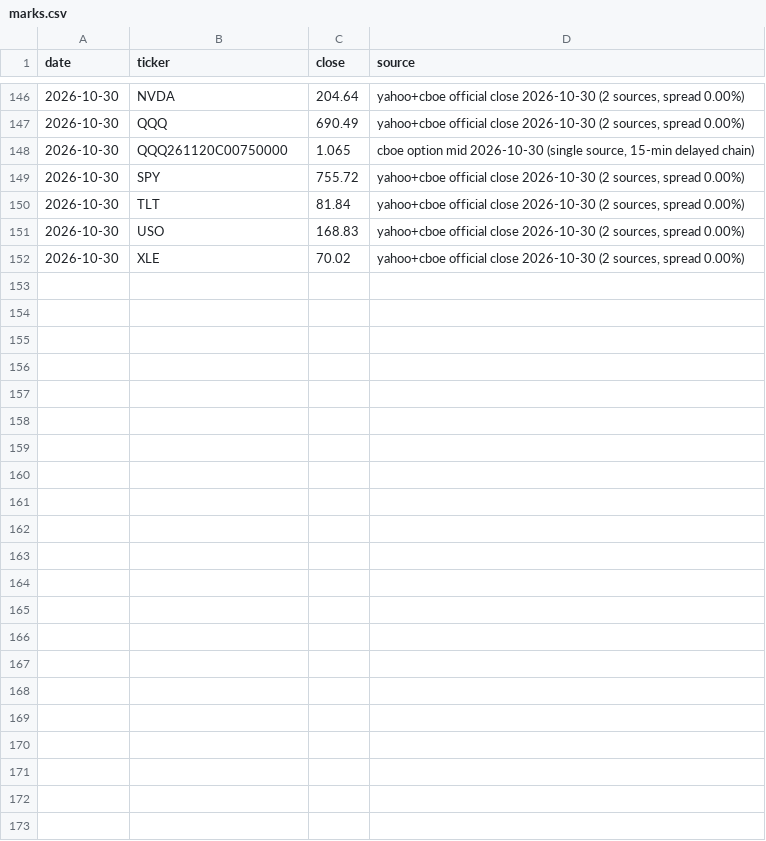
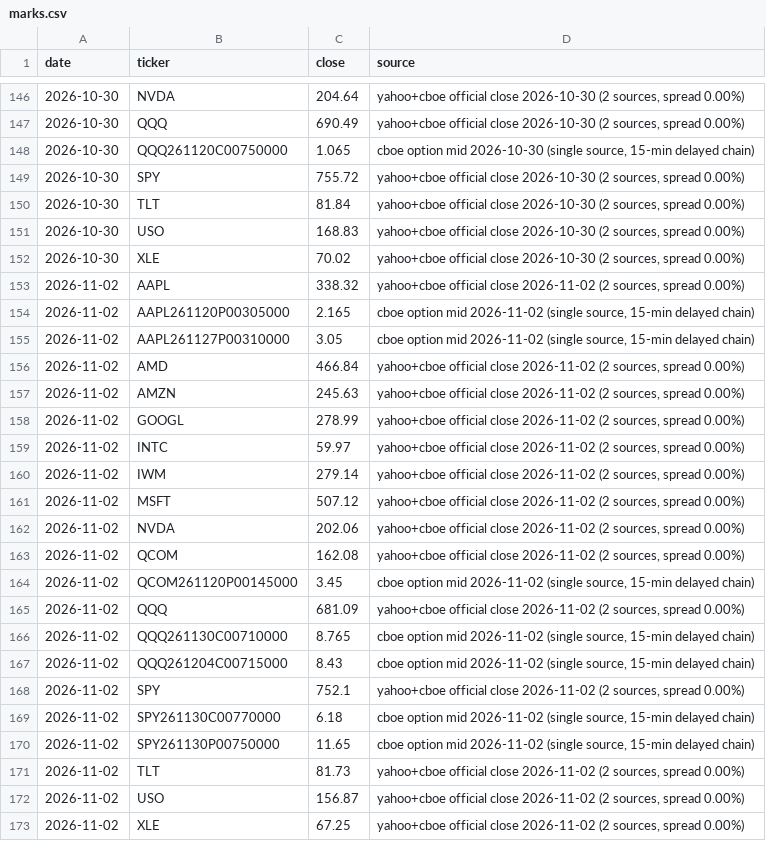
Before and after one commit to fabioelia/temp, a CSV file: trading-experiment/data/marks.csv, drawn as a sheet; only a part is shown, gaps mark what is left out; the diff names each change by its address in the sheet, - before the commit and + after, or states it on an @@ line.

```diff
--- a/trading-experiment/data/marks.csv
+++ b/trading-experiment/data/marks.csv
+row 153: 2026-11-02 | AAPL | 338.32 | yahoo+cboe official close 2026-11-02 (2 sources, spread 0.00%)
+row 154: 2026-11-02 | AAPL261120P00305000 | 2.165 | cboe option mid 2026-11-02 (single source, 15-min delayed chain)
+row 155: 2026-11-02 | AAPL261127P00310000 | 3.05 | cboe option mid 2026-11-02 (single source, 15-min delayed chain)
+row 156: 2026-11-02 | AMD | 466.84 | yahoo+cboe official close 2026-11-02 (2 sources, spread 0.00%)
+row 157: 2026-11-02 | AMZN | 245.63 | yahoo+cboe official close 2026-11-02 (2 sources, spread 0.00%)
+row 158: 2026-11-02 | GOOGL | 278.99 | yahoo+cboe official close 2026-11-02 (2 sources, spread 0.00%)
+row 159: 2026-11-02 | INTC | 59.97 | yahoo+cboe official close 2026-11-02 (2 sources, spread 0.00%)
+row 160: 2026-11-02 | IWM | 279.14 | yahoo+cboe official close 2026-11-02 (2 sources, spread 0.00%)
+row 161: 2026-11-02 | MSFT | 507.12 | yahoo+cboe official close 2026-11-02 (2 sources, spread 0.00%)
+row 162: 2026-11-02 | NVDA | 202.06 | yahoo+cboe official close 2026-11-02 (2 sources, spread 0.00%)
+row 163: 2026-11-02 | QCOM | 162.08 | yahoo+cboe official close 2026-11-02 (2 sources, spread 0.00%)
+row 164: 2026-11-02 | QCOM261120P00145000 | 3.45 | cboe option mid 2026-11-02 (single source, 15-min delayed chain)
+row 165: 2026-11-02 | QQQ | 681.09 | yahoo+cboe official close 2026-11-02 (2 sources, spread 0.00%)
+row 166: 2026-11-02 | QQQ261130C00710000 | 8.765 | cboe option mid 2026-11-02 (single source, 15-min delayed chain)
+row 167: 2026-11-02 | QQQ261204C00715000 | 8.43 | cboe option mid 2026-11-02 (single source, 15-min delayed chain)
+row 168: 2026-11-02 | SPY | 752.1 | yahoo+cboe official close 2026-11-02 (2 sources, spread 0.00%)
+row 169: 2026-11-02 | SPY261130C00770000 | 6.18 | cboe option mid 2026-11-02 (single source, 15-min delayed chain)
+row 170: 2026-11-02 | SPY261130P00750000 | 11.65 | cboe option mid 2026-11-02 (single source, 15-min delayed chain)
+row 171: 2026-11-02 | TLT | 81.73 | yahoo+cboe official close 2026-11-02 (2 sources, spread 0.00%)
+row 172: 2026-11-02 | USO | 156.87 | yahoo+cboe official close 2026-11-02 (2 sources, spread 0.00%)
+row 173: 2026-11-02 | XLE | 67.25 | yahoo+cboe official close 2026-11-02 (2 sources, spread 0.00%)
```
Also changed, not shown: trading-experiment/data/equity.csv, 7 other files.
